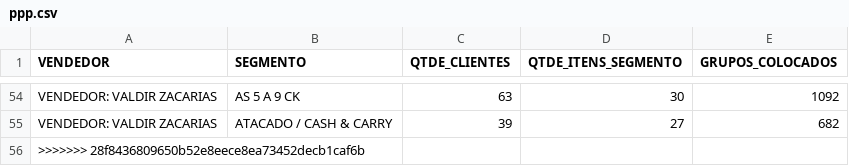
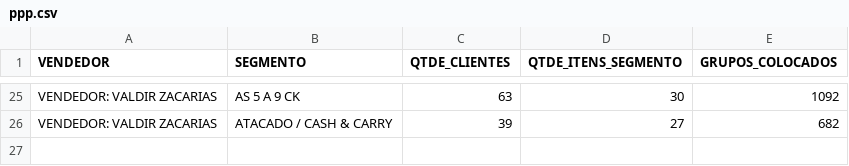
Before and after one commit to sassitarcisio/suporte-oroleite-orlt-bi, a CSV file: ppp.csv, drawn as a sheet; only a part is shown, gaps mark what is left out; the diff covers the shown part only.

```diff
--- a/ppp.csv
+++ b/ppp.csv
@@ -55,2 +26 @@ VENDEDOR: VALDIR ZACARIAS;AS 5 A 9 CK;63;30;1092;
 VENDEDOR: VALDIR ZACARIAS;ATACADO / CASH & CARRY;39;27;682;
->>>>>>> 28f8436809650b52e8eece8ea73452decb1caf6b
```
Also changed, not shown: 29 removed rows elsewhere in this file, 2 other files.
